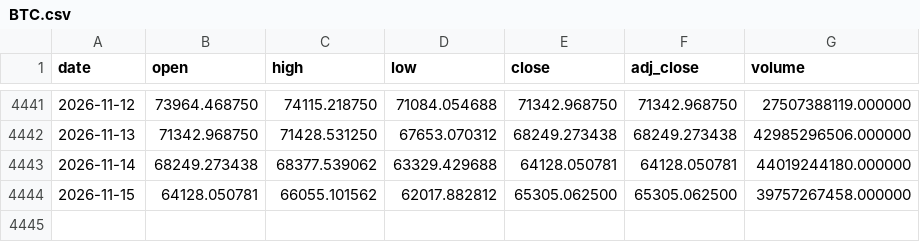
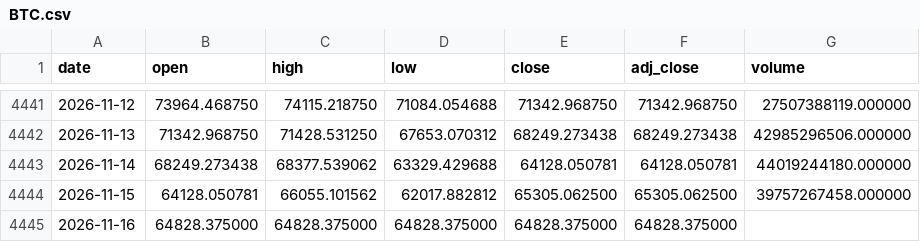
Before and after one commit to Mattepoli94/signals-platform, a CSV file: data/prices/BTC.csv, drawn as a sheet; only a part is shown, gaps mark what is left out; the diff names each change by its address in the sheet, - before the commit and + after, or states it on an @@ line.

Commit message:
Data and signals: btc run 2026-11-17 01:37 UTC

```diff
--- a/data/prices/BTC.csv
+++ b/data/prices/BTC.csv
+row 4445: 2026-11-16 | 64828.375000 | 64828.375000 | 64828.375000 | 64828.375000 | 64828.375000
```
Also changed, not shown: data/prices/EQQQ.csv, data/prices/GBPUSD.csv, 25 other files.
